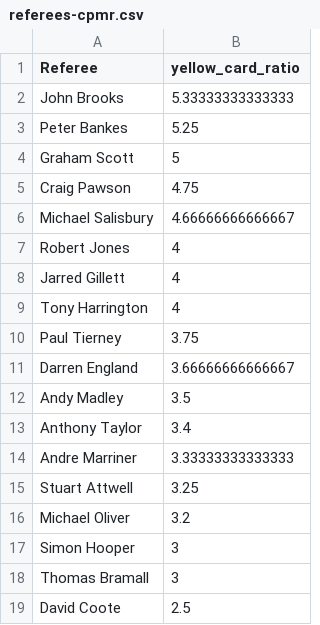
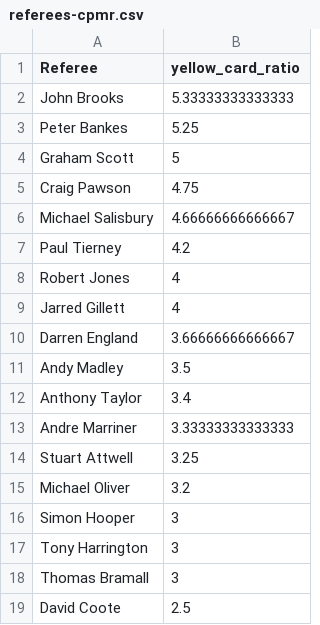
Before and after one commit to charles-adedotun/krysp-scraper, a CSV file: epl/cleaned-data/referees-cpmr.csv, drawn as a sheet; removed rows and columns are numbered as before the commit, all else as after; the diff names each change by its address in the sheet, - before the commit and + after, or states it on an @@ line.

```diff
--- a/epl/cleaned-data/referees-cpmr.csv
+++ b/epl/cleaned-data/referees-cpmr.csv
+row 7: Paul Tierney | 4.2
-row 9: Tony Harrington | 4
-row 10: Paul Tierney | 3.75
+row 17: Tony Harrington | 3
```
Also changed, not shown: epl/cleaned-data/teams-cpmr.csv, 2 other files.
